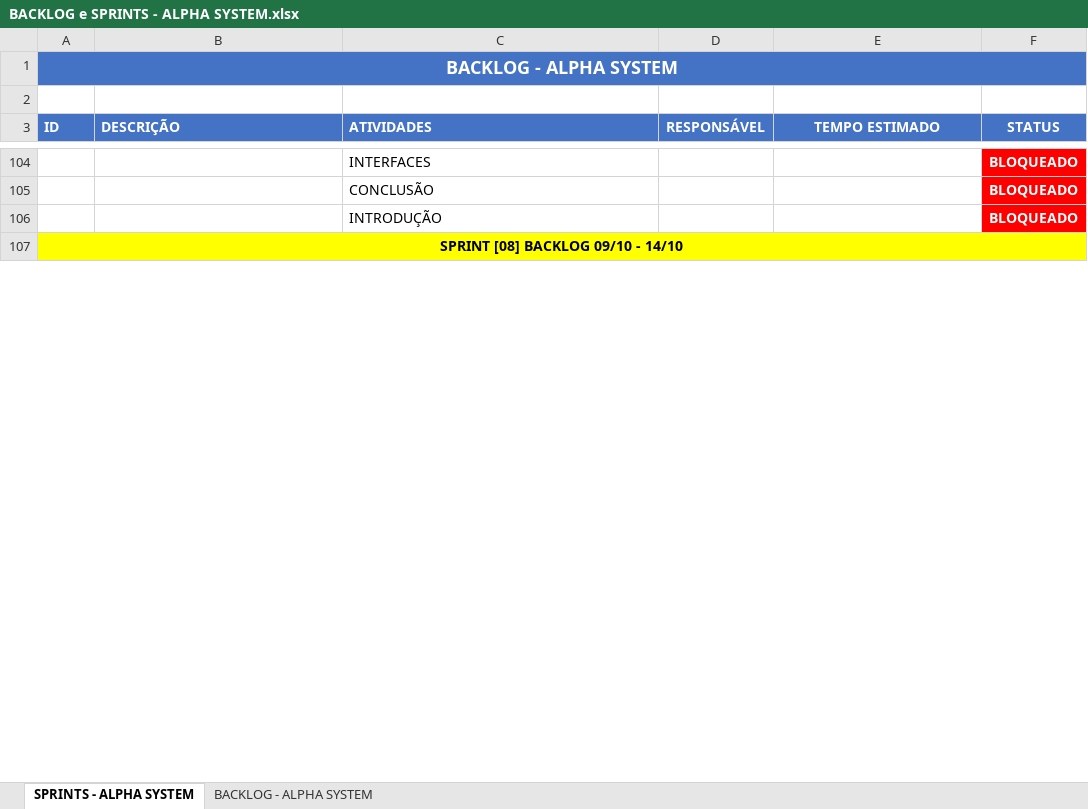
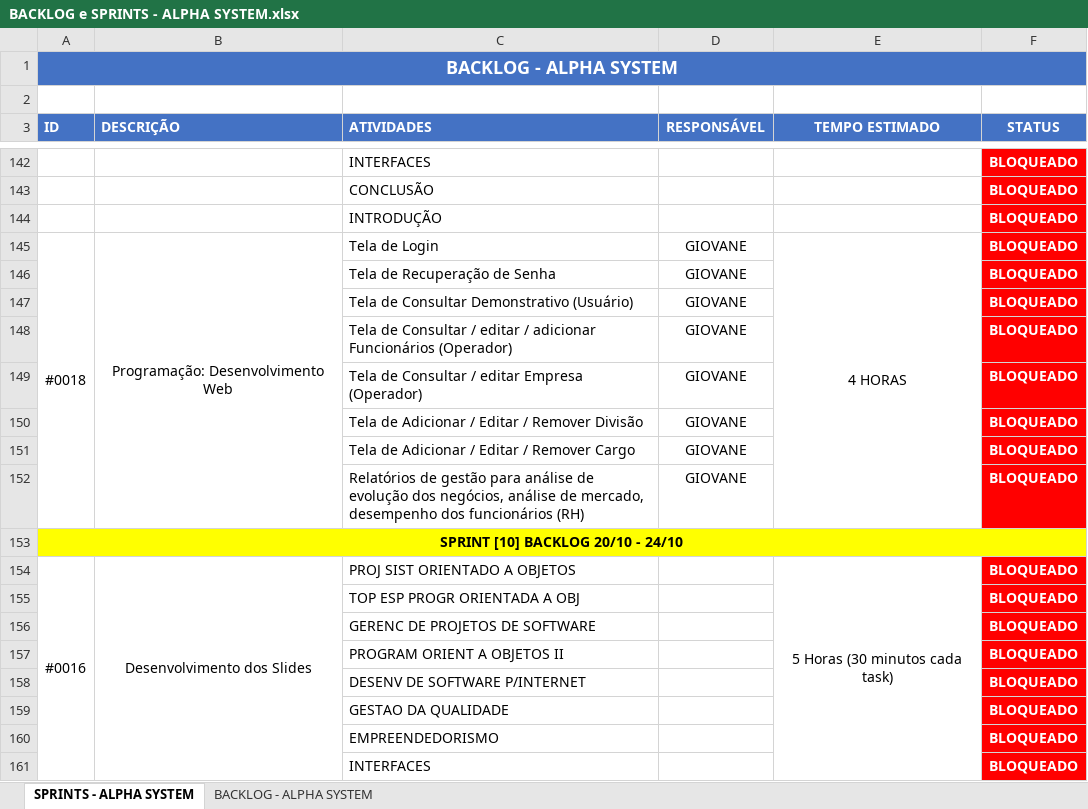
Before and after one commit to giovane-breno/ALPHA-SYSTEM, an Excel workbook: BACKLOG e SPRINTS - ALPHA SYSTEM.xlsx, sheet SPRINTS - ALPHA SYSTEM, drawn as a sheet; only a part is shown, gaps mark what is left out; values as stored, in another font and other column widths than the file's, no borders; conditional formats not drawn; addresses are those after the commit; the diff covers the shown part only; the diff names each change by its address in the sheet, - before the commit and + after, or states it on an @@ line.

Commit message:
Add files via upload

```diff
--- a/BACKLOG e SPRINTS - ALPHA SYSTEM.xlsx (sheet SPRINTS - ALPHA SYSTEM)
+++ b/BACKLOG e SPRINTS - ALPHA SYSTEM.xlsx (sheet SPRINTS - ALPHA SYSTEM)
+row 145: #0018 | Programação: Desenvolvimento Web | Tela de Login | GIOVANE | 4 HORAS | BLOQUEADO
+row 146:  |  | Tela de Recuperação de Senha | GIOVANE |  | BLOQUEADO
+row 147:  |  | Tela de Consultar Demonstrativo (Usuário) | GIOVANE |  | BLOQUEADO
+row 148:  |  | Tela de Consultar / editar / adicionar Funcionários (Operador) | GIOVANE |  | BLOQUEADO
+row 149:  |  | Tela de Consultar / editar Empresa (Operador) | GIOVANE |  | BLOQUEADO
+row 150:  |  | Tela de Adicionar / Editar / Remover Divisão | GIOVANE |  | BLOQUEADO
+row 151:  |  | Tela de Adicionar / Editar / Remover Cargo | GIOVANE |  | BLOQUEADO
+row 152:  |  | Relatórios de gestão para análise de evolução dos negócios, análise de mercado, desempenho dos funcionários (RH) | GIOVANE |  | BLOQUEADO
-A153 (ID): SPRINT [08] BACKLOG 09/10 - 14/10
+A153 (ID): SPRINT [10] BACKLOG 20/10 - 24/10
+row 154: #0016 | Desenvolvimento dos Slides | PROJ SIST ORIENTADO A OBJETOS |  | 5 Horas (30 minutos cada task) | BLOQUEADO
@@ row 164 moved to row 155: TOP ESP PROGR ORIENTADA A OBJ @@
@@ row 167 moved to row 156: GERENC DE PROJETOS DE SOFTWARE @@
+row 157:  |  | PROGRAM ORIENT A OBJETOS II |  |  | BLOQUEADO
@@ row 166 moved to row 158: DESENV DE SOFTWARE P/INTERNET @@
+row 159:  |  | GESTAO DA QUALIDADE |  |  | BLOQUEADO
+row 160:  |  | EMPREENDEDORISMO |  |  | BLOQUEADO
+row 161:  |  | INTERFACES |  |  | BLOQUEADO
```
Also changed, not shown: 37 added rows, 40 removed rows, 15 moved rows, 7 edited cells and merged cells elsewhere in this sheet.
